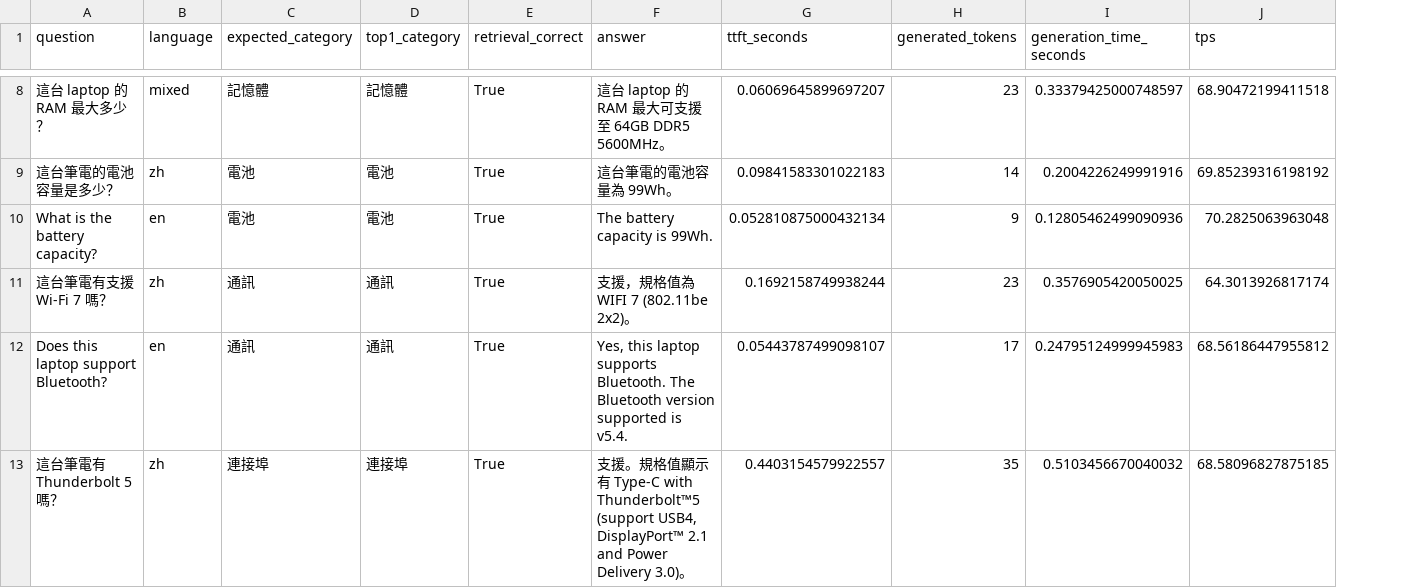
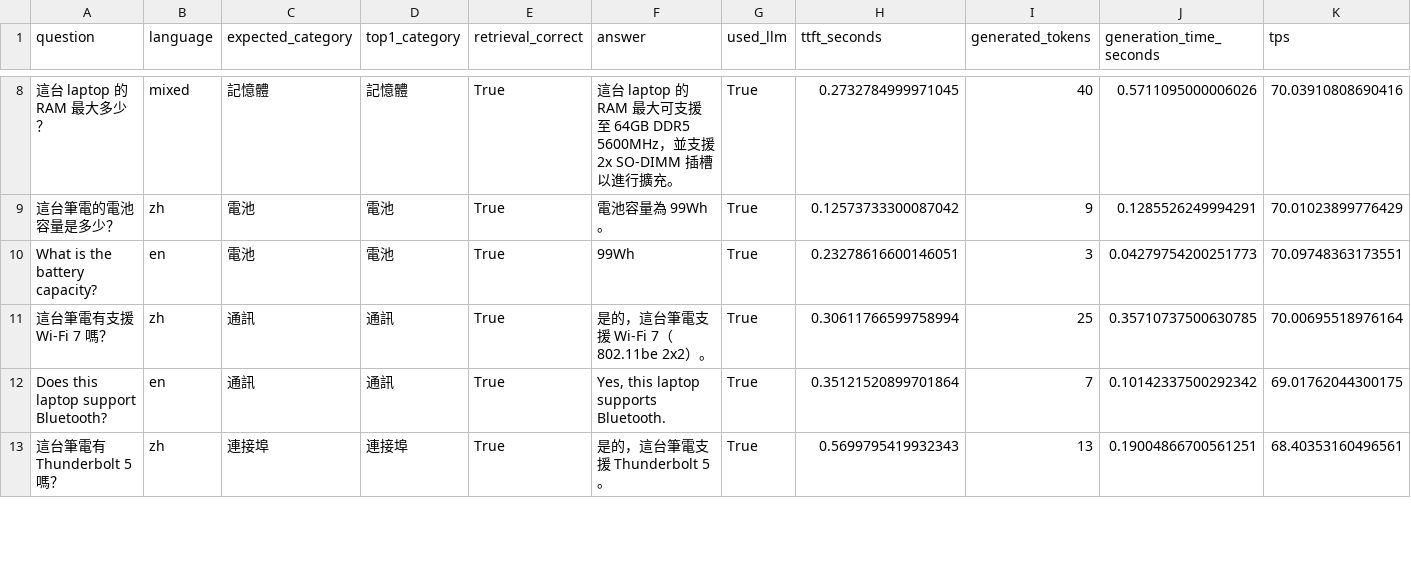
Before and after one commit to chou3333/aorus-rag, a CSV file: rag_benchmark_results.csv, drawn as a sheet; only a part is shown, gaps mark what is left out; addresses are those after the commit; the diff covers the shown part only; the diff names each change by its address in the sheet, - before the commit and + after, or states it on an @@ line.

Commit message:
Add multi-variant RAG support and updated benchmarks

```diff
--- a/rag_benchmark_results.csv
+++ b/rag_benchmark_results.csv
+column G (used_llm), rows 8-13: all True
-F8 (answer): …64GB DDR5 5600MHz。
+F8 (answer): …64GB DDR5 5600MHz，並支援 2x SO-DIMM 插槽以進行擴充。
-H8 (ttft_seconds): 0.06069645899697207
+H8 (ttft_seconds): 0.2732784999971045
-I8 (generated_tokens): 23
+I8 (generated_tokens): 40
-J8 (generation_time_seconds): 0.33379425000748597
+J8 (generation_time_seconds): 0.5711095000006026
-K8 (tps): 68.90472199411518
+K8 (tps): 70.03910808690416
-F9 (answer): 這台筆電的電池容量為 99Wh。
+F9 (answer): 電池容量為 99Wh。
-H9 (ttft_seconds): 0.09841583301022183
+H9 (ttft_seconds): 0.12573733300087042
-I9 (generated_tokens): 14
+I9 (generated_tokens): 9
-J9 (generation_time_seconds): 0.2004226249991916
+J9 (generation_time_seconds): 0.1285526249994291
-K9 (tps): 69.85239316198192
+K9 (tps): 70.01023899776429
-F10 (answer): The battery capacity is 99Wh.
+F10 (answer): 99Wh
-H10 (ttft_seconds): 0.052810875000432134
+H10 (ttft_seconds): 0.23278616600146051
-I10 (generated_tokens): 9
+I10 (generated_tokens): 3
-J10 (generation_time_seconds): 0.12805462499090936
+J10 (generation_time_seconds): 0.04279754200251773
-K10 (tps): 70.2825063963048
+K10 (tps): 70.09748363173551
-F11 (answer): 支援，規格值為 WIFI 7 (802.11be 2x2)。
+F11 (answer): 是的，這台筆電支援 Wi-Fi 7（802.11be 2x2）。
-H11 (ttft_seconds): 0.1692158749938244
+H11 (ttft_seconds): 0.30611766599758994
-I11 (generated_tokens): 23
+I11 (generated_tokens): 25
-J11 (generation_time_seconds): 0.3576905420050025
+J11 (generation_time_seconds): 0.35710737500630785
-K11 (tps): 64.3013926817174
+K11 (tps): 70.00695518976164
-F12 (answer): …supports Bluetooth. The Bluetooth version supported is v5.4.
+F12 (answer): …supports Bluetooth.
-H12 (ttft_seconds): 0.05443787499098107
+H12 (ttft_seconds): 0.35121520899701864
-I12 (generated_tokens): 17
+I12 (generated_tokens): 7
-J12 (generation_time_seconds): 0.24795124999945983
+J12 (generation_time_seconds): 0.10142337500292342
-K12 (tps): 68.56186447955812
+K12 (tps): 69.01762044300175
-F13 (answer): 支援。規格值顯示有 Type-C with Thunderbolt™5 (support USB4, DisplayPort™ 2.1 and Power Delivery 3.0)。
+F13 (answer): 是的，這台筆電支援 Thunderbolt 5。
-H13 (ttft_seconds): 0.4403154579922557
+H13 (ttft_seconds): 0.5699795419932343
-I13 (generated_tokens): 35
+I13 (generated_tokens): 13
-J13 (generation_time_seconds): 0.5103456670040032
+J13 (generation_time_seconds): 0.19004866700561251
-K13 (tps): 68.58096827875185
+K13 (tps): 68.40353160496561
```
Also changed, not shown: 3 added rows and 43 edited cells elsewhere in this file, 13 other files.
